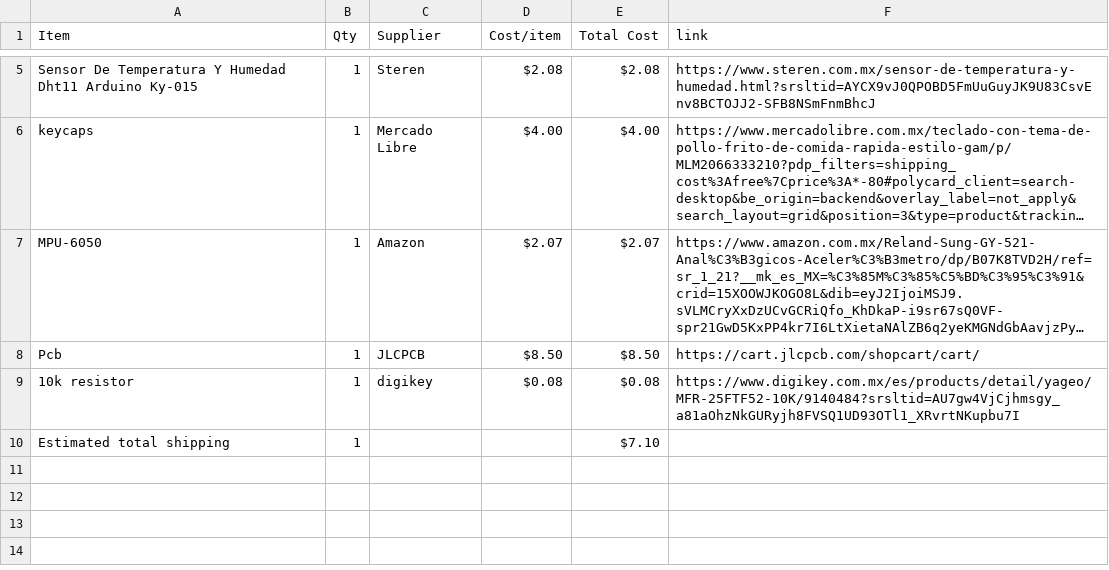
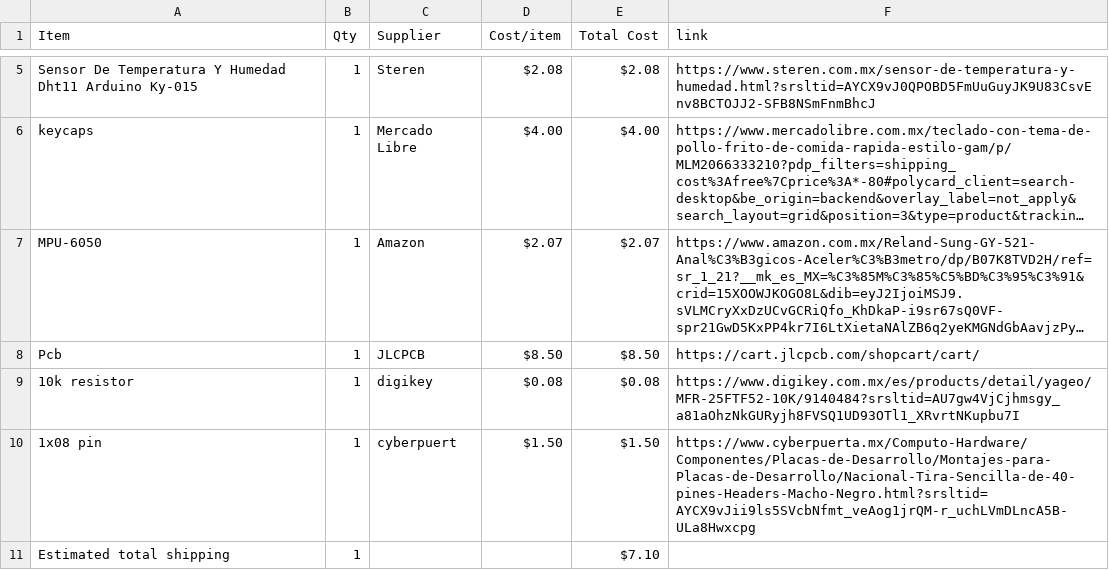
Before and after one commit to laret1/Half_Life, a CSV file: BOM.csv, drawn as a sheet; only a part is shown, gaps mark what is left out; long unchanged cells end in …; the diff names each change by its address in the sheet, - before the commit and + after, or states it on an @@ line.

Commit message:
Sync Starbie from Half Life

```diff
--- a/BOM.csv
+++ b/BOM.csv
+row 10: 1x08 pin | 1 | cyberpuert | $1.50 | $1.50 | https://www.cyberpuerta.mx/Computo-Hardware/Componentes/Placas-de-Desarrollo/Montajes-para-Placas-de-Desarrollo/Nacional-Tira-Sencilla-de-40-pines-Headers-Macho-Negro.html?srsltid=AYCX9vJii9ls5SVcbNfmt_veAog1jrQM-r_uchLVmDLncA5B-ULa8Hwxcpg
```
